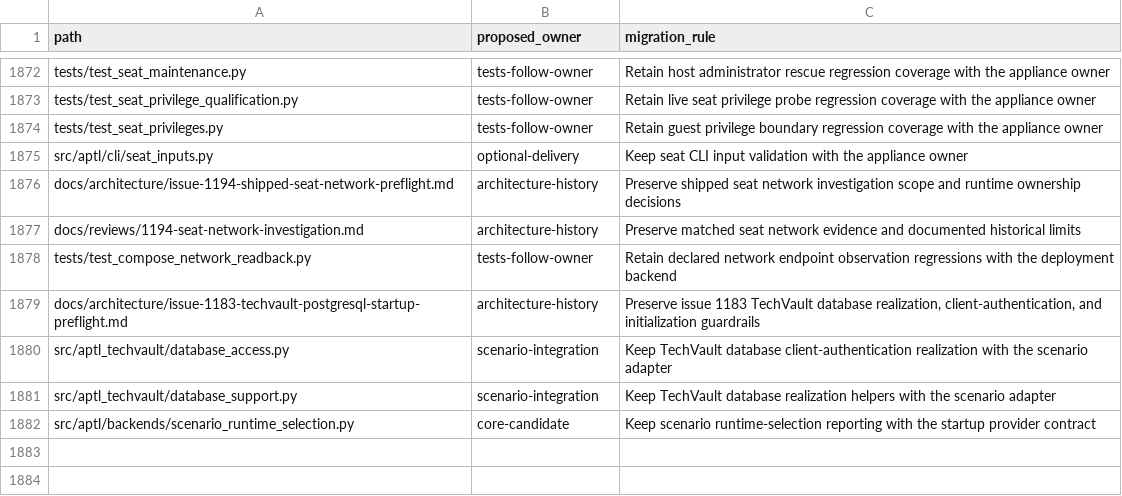
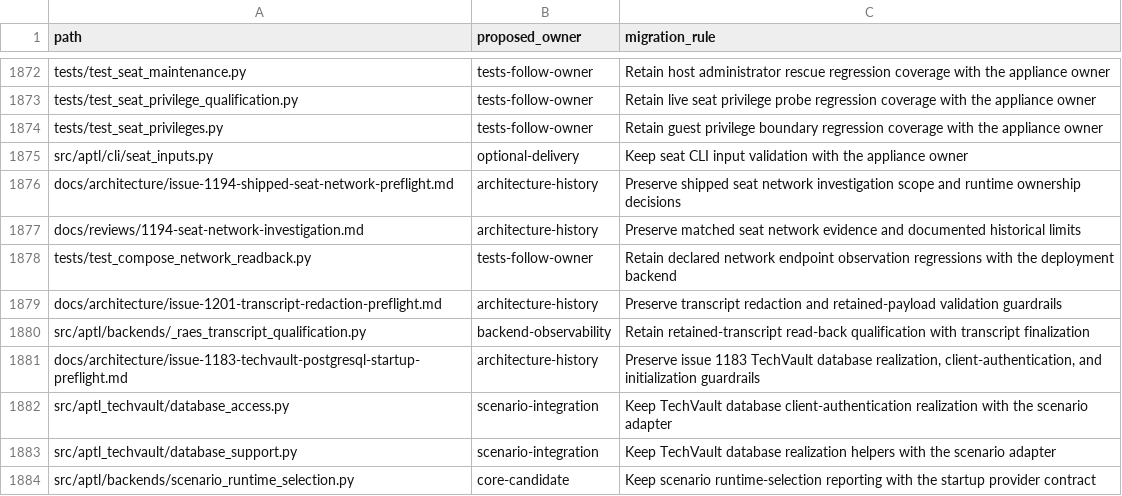
Before and after one commit to Brad-Edwards/aptl, a TSV file: docs/reviews/962-lilrae-readiness/tracked-file-inventory.tsv, drawn as a sheet; only a part is shown, gaps mark what is left out; the diff names each change by its address in the sheet, - before the commit and + after, or states it on an @@ line.

Commit message:
fix: preserve transcript evidence through redaction (#1204)
* fix: preserve transcript evidence through redaction

* fix: qualify transcript blobs through installed adapter

* refactor: simplify transcript qualification checks

* refactor: resolve Sonar findings in transcript finalization

Move retained-transcript read-back qualification into its own module so
raes_evidence_acquisition stays under the file-length limit, build the
invalidated AcquisitionResult explicitly, and extract binding validation
and retained-entry checks to bring both functions under the complexity
limit.

```diff
--- a/docs/reviews/962-lilrae-readiness/tracked-file-inventory.tsv
+++ b/docs/reviews/962-lilrae-readiness/tracked-file-inventory.tsv
+row 1879: docs/architecture/issue-1201-transcript-redaction-preflight.md | architecture-history | Preserve transcript redaction and retained-payload validation guardrails
+row 1880: src/aptl/backends/_raes_transcript_qualification.py | backend-observability | Retain retained-transcript read-back qualification with transcript finalization
```
Also changed, not shown: 12 other files.
